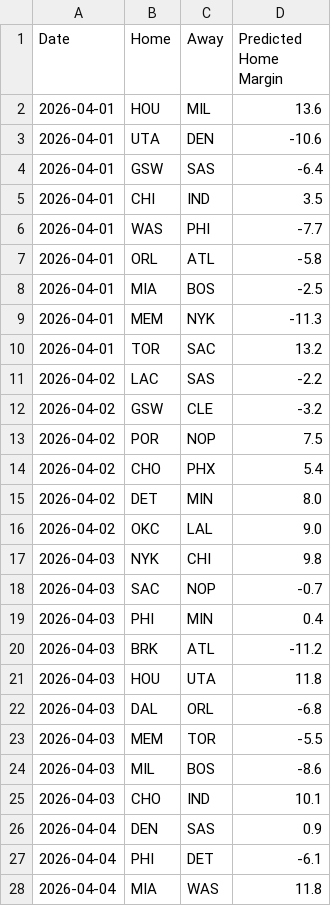
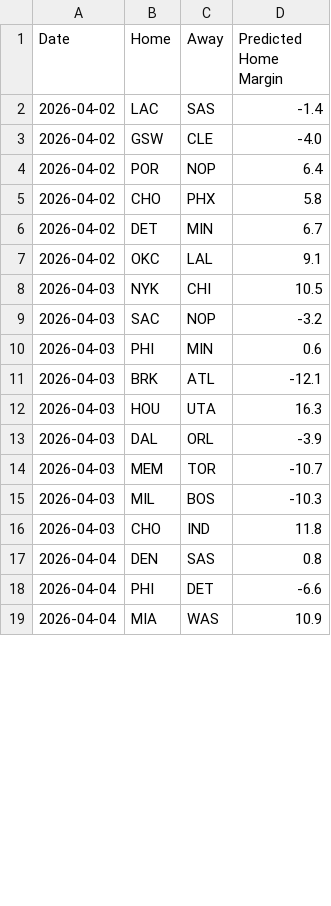
Before and after one commit to xocelyk/nba-forecast, a CSV file: data/predicted_margins.csv, drawn as a sheet; only a part is shown; the diff covers the shown part only.

```diff
--- a/data/predicted_margins.csv
+++ b/data/predicted_margins.csv
@@ -1,28 +1,19 @@
 Date,Home,Away,Predicted Home Margin
-2026-04-01,HOU,MIL,13.6
-2026-04-01,UTA,DEN,-10.6
-2026-04-01,GSW,SAS,-6.4
-2026-04-01,CHI,IND,3.5
-2026-04-01,WAS,PHI,-7.7
-2026-04-01,ORL,ATL,-5.8
-2026-04-01,MIA,BOS,-2.5
-2026-04-01,MEM,NYK,-11.3
-2026-04-01,TOR,SAC,13.2
-2026-04-02,LAC,SAS,-2.2
-2026-04-02,GSW,CLE,-3.2
-2026-04-02,POR,NOP,7.5
-2026-04-02,CHO,PHX,5.4
-2026-04-02,DET,MIN,8.0
-2026-04-02,OKC,LAL,9.0
-2026-04-03,NYK,CHI,9.8
-2026-04-03,SAC,NOP,-0.7
-2026-04-03,PHI,MIN,0.4
-2026-04-03,BRK,ATL,-11.2
-2026-04-03,HOU,UTA,11.8
-2026-04-03,DAL,ORL,-6.8
-2026-04-03,MEM,TOR,-5.5
-2026-04-03,MIL,BOS,-8.6
-2026-04-03,CHO,IND,10.1
-2026-04-04,DEN,SAS,0.9
-2026-04-04,PHI,DET,-6.1
-2026-04-04,MIA,WAS,11.8
+2026-04-02,LAC,SAS,-1.4
+2026-04-02,GSW,CLE,-4.0
+2026-04-02,POR,NOP,6.4
+2026-04-02,CHO,PHX,5.8
+2026-04-02,DET,MIN,6.7
+2026-04-02,OKC,LAL,9.1
+2026-04-03,NYK,CHI,10.5
+2026-04-03,SAC,NOP,-3.2
+2026-04-03,PHI,MIN,0.6
+2026-04-03,BRK,ATL,-12.1
+2026-04-03,HOU,UTA,16.3
+2026-04-03,DAL,ORL,-3.9
+2026-04-03,MEM,TOR,-10.7
+2026-04-03,MIL,BOS,-10.3
+2026-04-03,CHO,IND,11.8
+2026-04-04,DEN,SAS,0.8
+2026-04-04,PHI,DET,-6.6
+2026-04-04,MIA,WAS,10.9
```
Also changed, not shown: 7 added rows and 26 edited cells elsewhere in this file, data/games/year_data_2026.csv, data/main_2026.csv, 12 other files.
